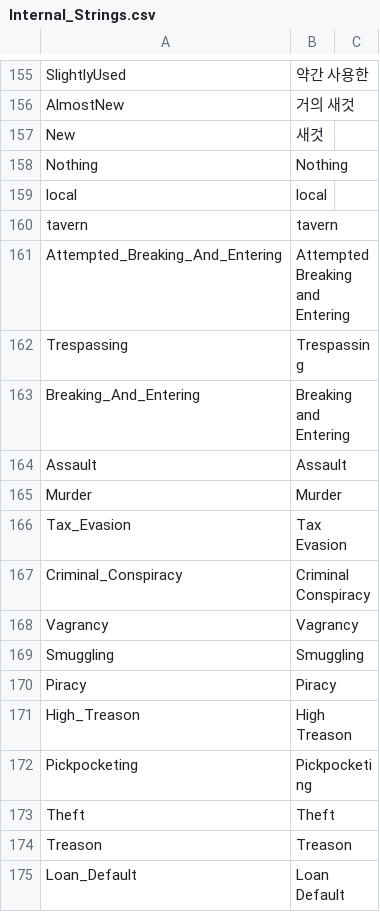
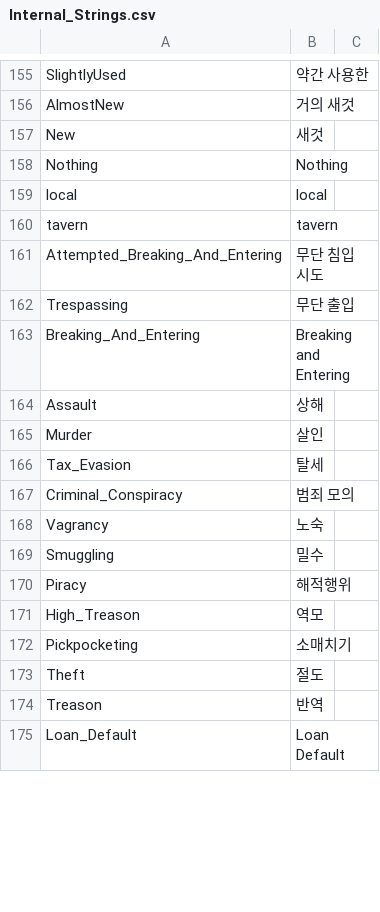
Before and after one commit to wooddoll/dfu_kr, a CSV file: text/Internal_Strings.csv, drawn as a sheet; only a part is shown, gaps mark what is left out; the diff covers the shown part only.

Commit message:
Update Internal_Strings.csv

```diff
--- a/text/Internal_Strings.csv
+++ b/text/Internal_Strings.csv
@@ -198,16 +198,16 @@ local,local
 tavern,tavern
-Attempted_Breaking_And_Entering,Attempted Breaking and Entering
-Trespassing,Trespassing
+Attempted_Breaking_And_Entering,무단 침입 시도
+Trespassing,무단 출입
 Breaking_And_Entering,Breaking and Entering
-Assault,Assault
-Murder,Murder
-Tax_Evasion,Tax Evasion
-Criminal_Conspiracy,Criminal Conspiracy
-Vagrancy,Vagrancy
-Smuggling,Smuggling
-Piracy,Piracy
-High_Treason,High Treason
-Pickpocketing,Pickpocketing
-Theft,Theft
-Treason,Treason
+Assault,상해
+Murder,살인
+Tax_Evasion,탈세
+Criminal_Conspiracy,범죄 모의
+Vagrancy,노숙
+Smuggling,밀수
+Piracy,해적행위
+High_Treason,역모
+Pickpocketing,소매치기
+Theft,절도
+Treason,반역
 Loan_Default,Loan Default
```
Also changed, not shown: 84 edited cells elsewhere in this file.
